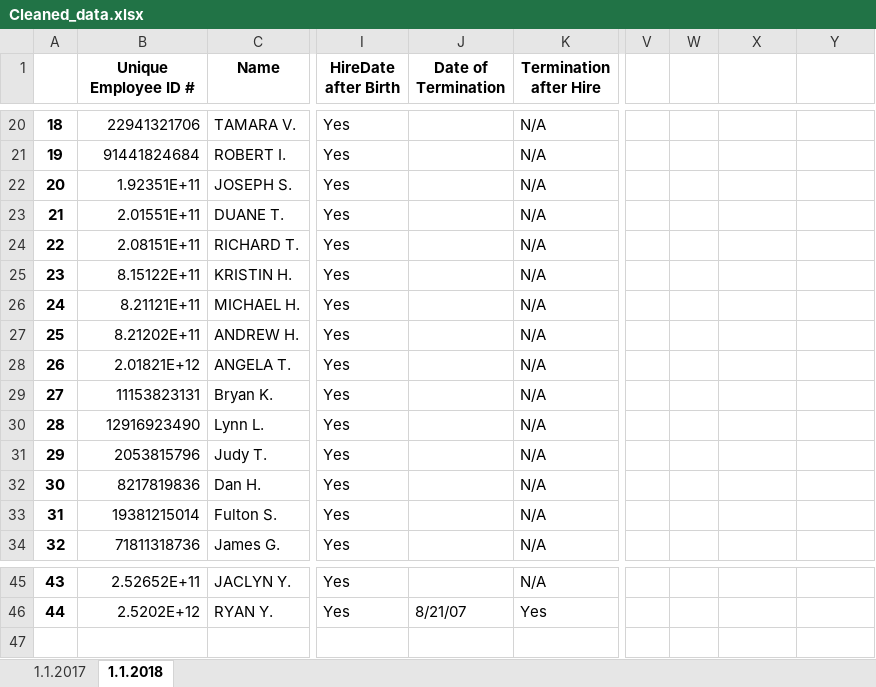
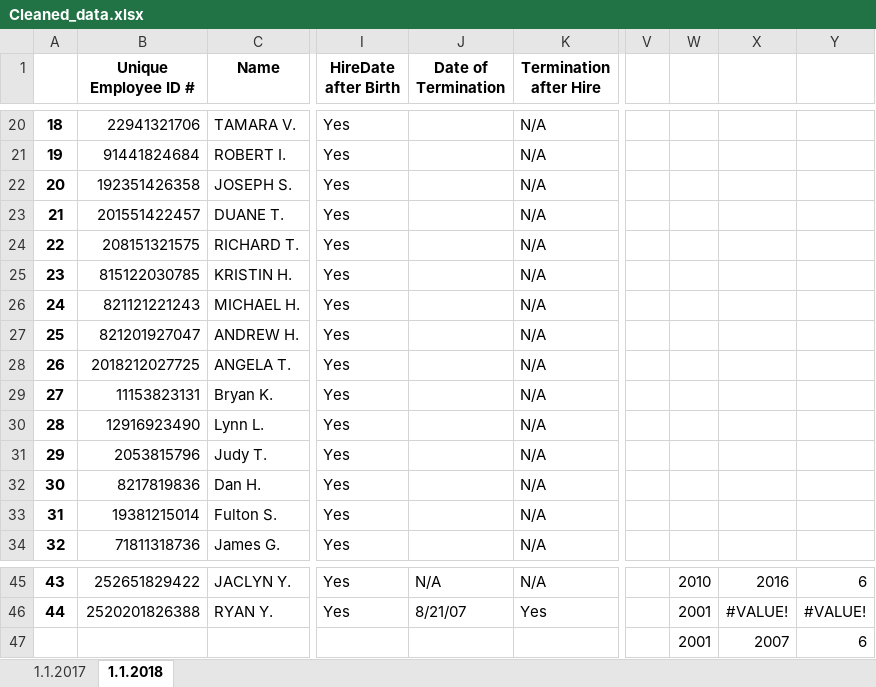
Before and after one commit to aperconti/TakeHome, an Excel workbook: Cleaned_data.xlsx, sheet 1.1.2018, drawn as a sheet; only a part is shown, gaps mark what is left out; values as stored, in another font and other column widths than the file's, no borders; rows hold the shown columns only; the diff covers the shown part only; the diff names each change by its address in the sheet, - before the commit and + after, or states it on an @@ line.

```diff
--- a/Cleaned_data.xlsx (sheet 1.1.2018)
+++ b/Cleaned_data.xlsx (sheet 1.1.2018)
-B22 (Unique Employee ID #): 1.92351E+11
+B22 (Unique Employee ID #): 192351426358
-B23 (Unique Employee ID #): 2.01551E+11
+B23 (Unique Employee ID #): 201551422457
-B24 (Unique Employee ID #): 2.08151E+11
+B24 (Unique Employee ID #): 208151321575
-B25 (Unique Employee ID #): 8.15122E+11
+B25 (Unique Employee ID #): 815122030785
-B26 (Unique Employee ID #): 8.21121E+11
+B26 (Unique Employee ID #): 821121221243
-B27 (Unique Employee ID #): 8.21202E+11
+B27 (Unique Employee ID #): 821201927047
-B28 (Unique Employee ID #): 2.01821E+12
+B28 (Unique Employee ID #): 2018212027725
-B45 (Unique Employee ID #): 2.52652E+11
+B45 (Unique Employee ID #): 252651829422
-J45 (Date of Termination): (empty)
+J45 (Date of Termination): N/A
-W45: (empty)
+W45: 2010
-X45: (empty)
+X45: 2016
-Y45: (empty)
+Y45: 6
-B46 (Unique Employee ID #): 2.5202E+12
+B46 (Unique Employee ID #): 2520201826388
-W46: (empty)
+W46: 2001
-X46: (empty)
+X46: #VALUE!
-Y46: (empty)
+Y46: #VALUE!
+row 47:  |  |  |  |  |  |  | 2001 | 2007 | 6
```
Also changed, not shown: 29 edited cells elsewhere in this sheet, sheet 1.1.2017.
